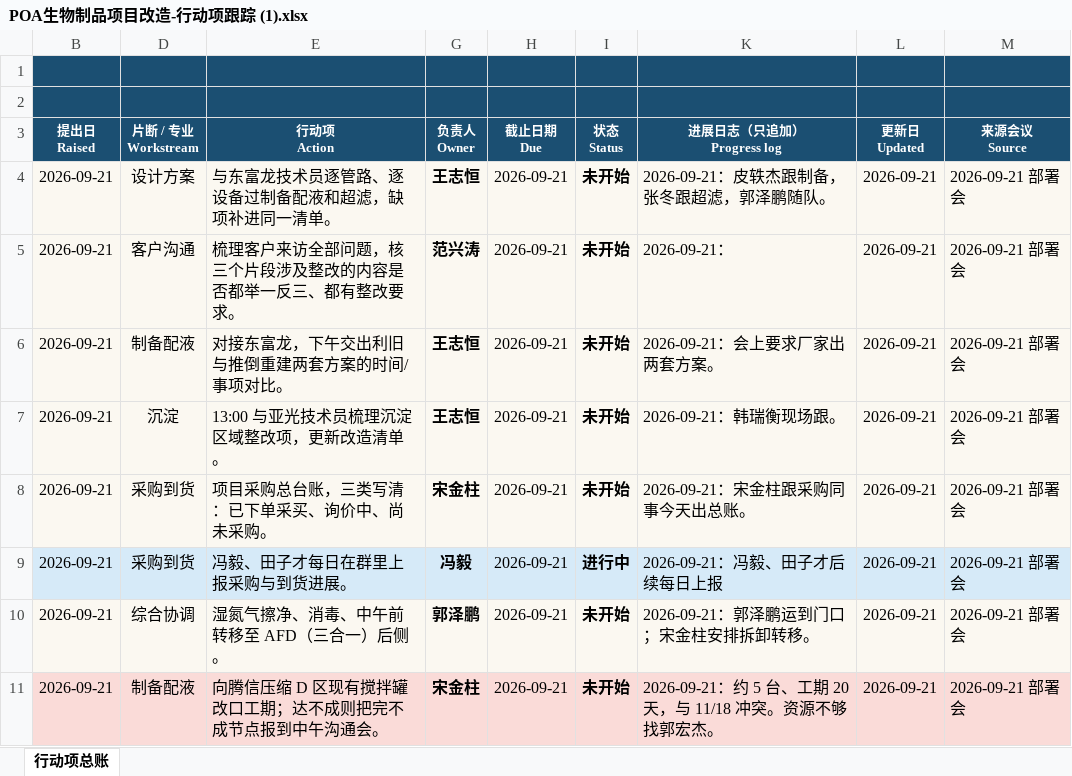
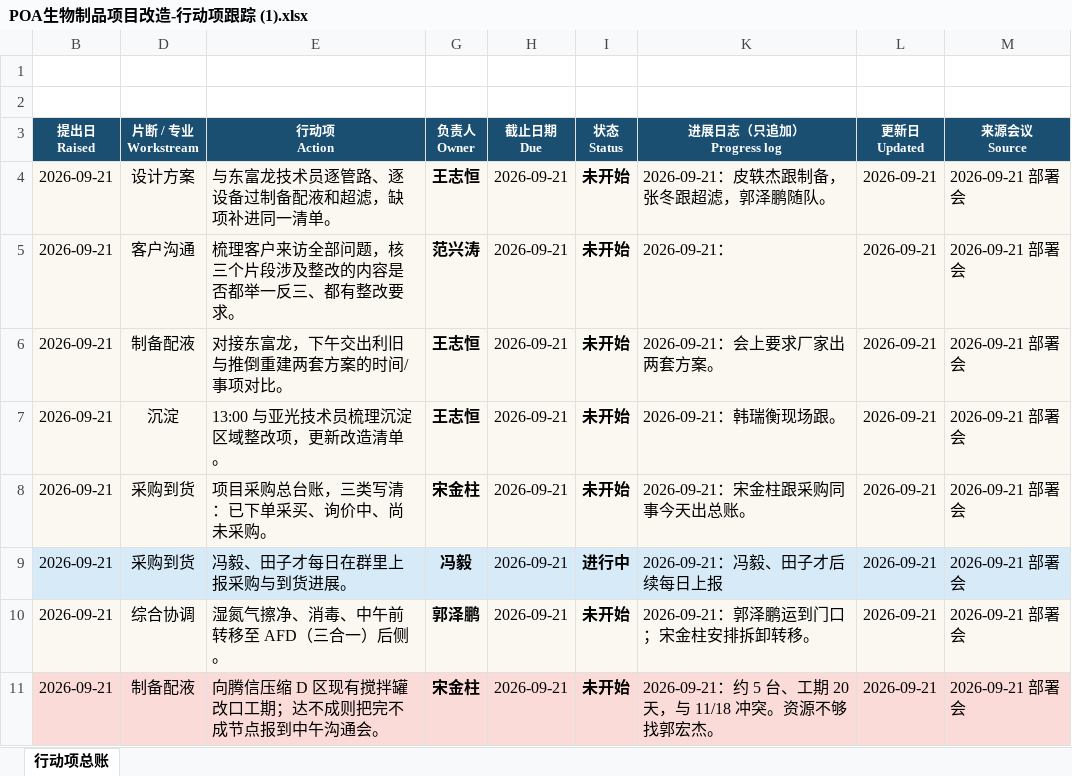
Before and after one commit to peterli0913/BLA, an Excel workbook: meetings/POA生物制品项目改造-行动项跟踪 (1).xlsx, sheet 行动项总账, drawn as a sheet; values as stored, in another font and other column widths than the file's, no borders; conditional formats not drawn; the diff names each change by its address in the sheet, - before the commit and + after, or states it on an @@ line.

```diff
--- a/meetings/POA生物制品项目改造-行动项跟踪 (1).xlsx (sheet 行动项总账)
+++ b/meetings/POA生物制品项目改造-行动项跟踪 (1).xlsx (sheet 行动项总账)
-B1:B2 fill: #1B4F72
+B1:B2 fill: none
-D1:E2 fill: #1B4F72
+D1:E2 fill: none
-G1:I2 fill: #1B4F72
+G1:I2 fill: none
-K1:M2 fill: #1B4F72
+K1:M2 fill: none
```
Also changed, not shown: meetings/POA生物制品项目改造-行动项跟踪.xlsx, 4 other files.
